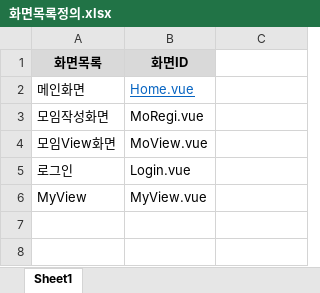
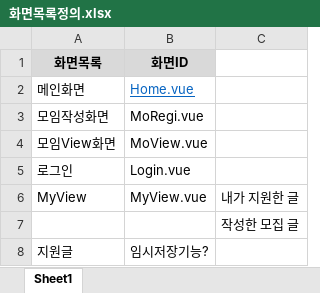
Before and after one commit to ywc-412/stumo_web, an Excel workbook: doc/화면목록정의.xlsx, sheet Sheet1, drawn as a sheet; values as stored, in another font and other column widths than the file's, no borders; the diff names each change by its address in the sheet, - before the commit and + after, or states it on an @@ line.

```diff
--- a/doc/화면목록정의.xlsx (sheet Sheet1)
+++ b/doc/화면목록정의.xlsx (sheet Sheet1)
-C6: (empty)
+C6: 내가 지원한 글
+row 7:  |  | 작성한 모집 글
+row 8: 지원글 | 임시저장기능?
```
Also changed, not shown: 10 other files.
